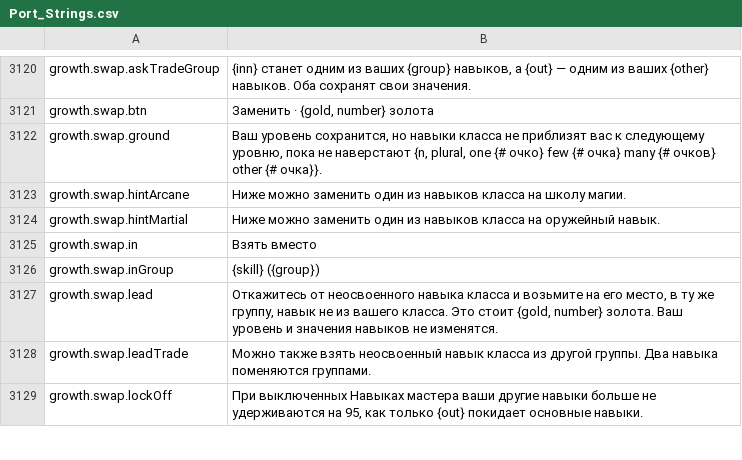
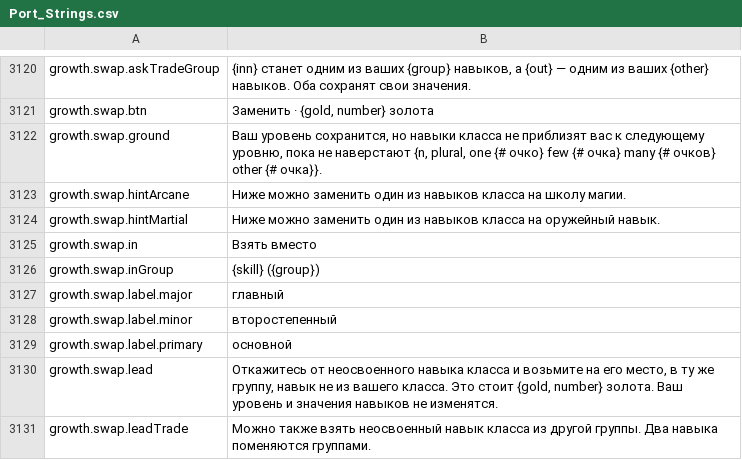
Before and after one commit to Lattymoy/daggerfall-js-source, a CSV file: locales/ru/Port_Strings.csv, drawn as a sheet; only a part is shown, gaps mark what is left out; the shorter side is filled out with more unchanged rows; the diff names each change by its address in the sheet, - before the commit and + after, or states it on an @@ line.

```diff
--- a/locales/ru/Port_Strings.csv
+++ b/locales/ru/Port_Strings.csv
+row 3127: growth.swap.label.major | главный
+row 3128: growth.swap.label.minor | второстепенный
+row 3129: growth.swap.label.primary | основной
```
Also changed, not shown: locales/bg/Port_Strings.csv, locales/da/Port_Strings.csv, 46 other files.
